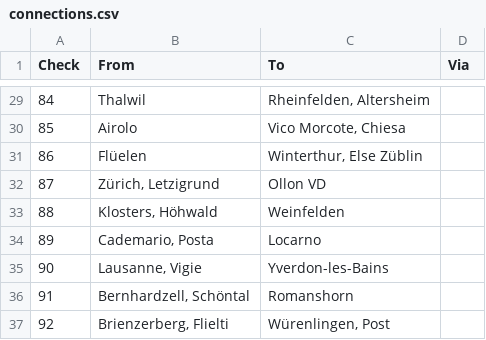
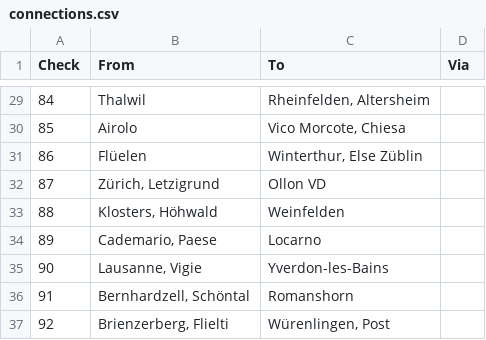
Before and after one commit to openTdataCH/ojpch-performance-test, a CSV file: test_parameters/connections.csv, drawn as a sheet; only a part is shown, gaps mark what is left out.

```diff
--- a/test_parameters/connections.csv
+++ b/test_parameters/connections.csv
@@ -33,3 +33,3 @@
 "88";"Klosters, Höhwald";"Weinfelden";""
-"89";"Cademario, Posta";"Locarno";""
+"89";"Cademario, Paese";"Locarno";""
 "90";"Lausanne, Vigie";"Yverdon-les-Bains";""
```
Also changed, not shown: 6 other files.
